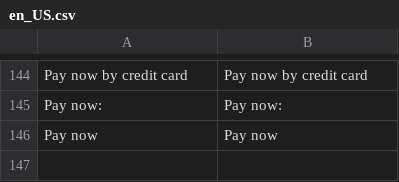
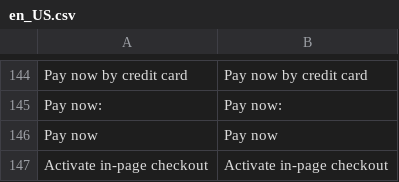
Before and after one commit to alma/alma-monthlypayments-magento2, a CSV file: i18n/en_US.csv, drawn as a sheet; only a part is shown, gaps mark what is left out.

```diff
--- a/i18n/en_US.csv
+++ b/i18n/en_US.csv
@@ -146 +146,2 @@
 "Pay now","Pay now"
+"Activate in-page checkout","Activate in-page checkout"
```
Also changed, not shown: 22 other files.
